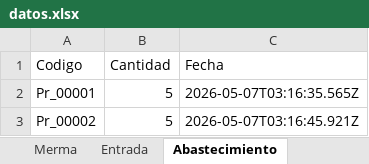
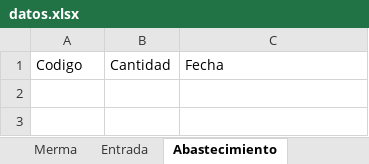
Before and after one commit to joseluisdelrosariosilva-cpu/pos-movil-apk, an Excel workbook: data/datos.xlsx, sheet Abastecimiento, drawn as a sheet; values as stored, in another font and other column widths than the file's, no borders; the diff names each change by its address in the sheet, - before the commit and + after, or states it on an @@ line.

```diff
--- a/data/datos.xlsx (sheet Abastecimiento)
+++ b/data/datos.xlsx (sheet Abastecimiento)
-row 2: Pr_00001 | 5 | 2026-05-07T03:16:35.565Z
-row 3: Pr_00002 | 5 | 2026-05-07T03:16:45.921Z
```
Also changed, not shown: sheet Productos, 3 other files.
